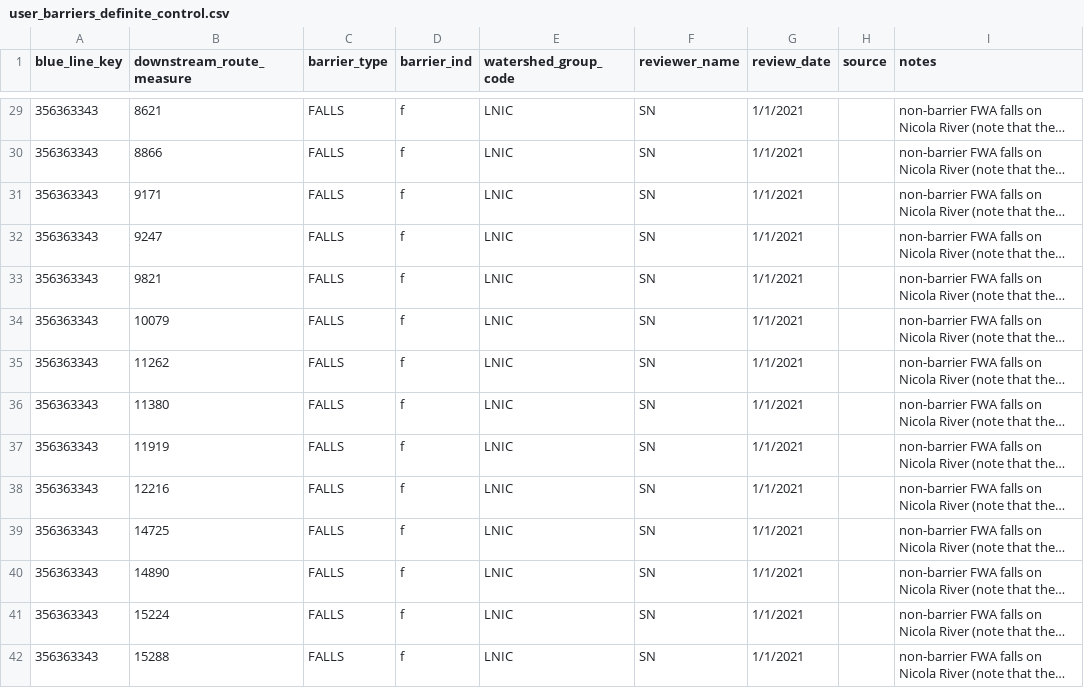
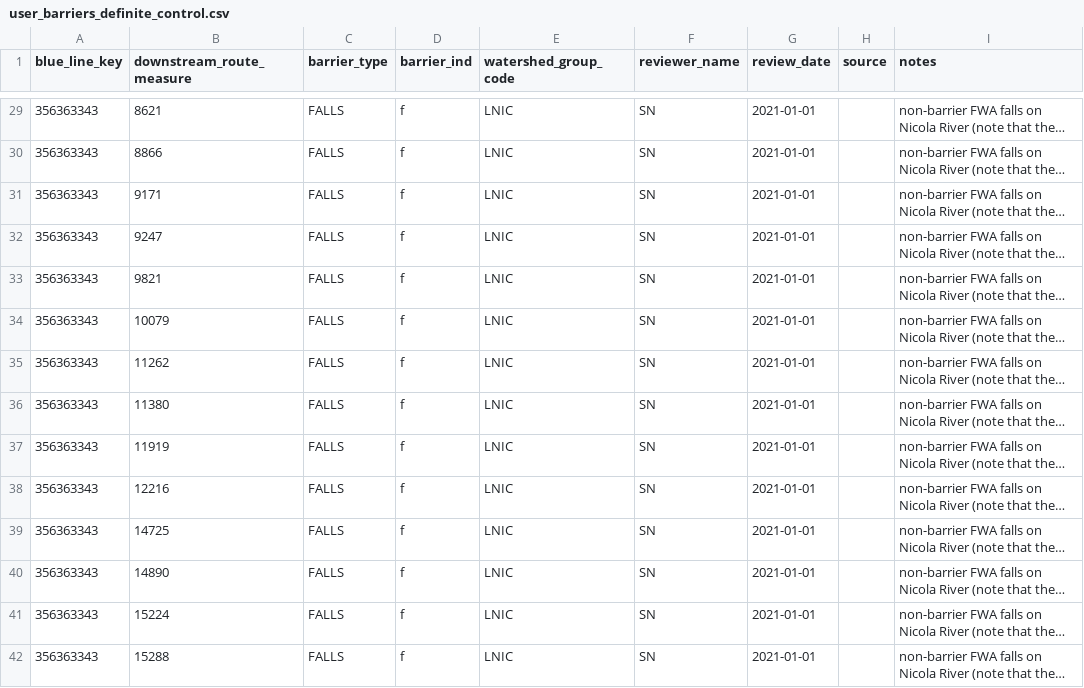
Before and after one commit to smnorris/bcfishpass, a CSV file: data/user_barriers_definite_control.csv, drawn as a sheet; only a part is shown, gaps mark what is left out; long unchanged cells end in …; the diff covers the shown part only; the diff names each change by its address in the sheet, - before the commit and + after, or states it on an @@ line.

```diff
--- a/data/user_barriers_definite_control.csv
+++ b/data/user_barriers_definite_control.csv
-G29:G42 (review_date): 1/1/2021
+G29:G42 (review_date): 2021-01-01
```
Also changed, not shown: 126 edited cells elsewhere in this file, data/user_barriers_anthropogenic.csv, data/user_barriers_definite.csv, 5 other files.
